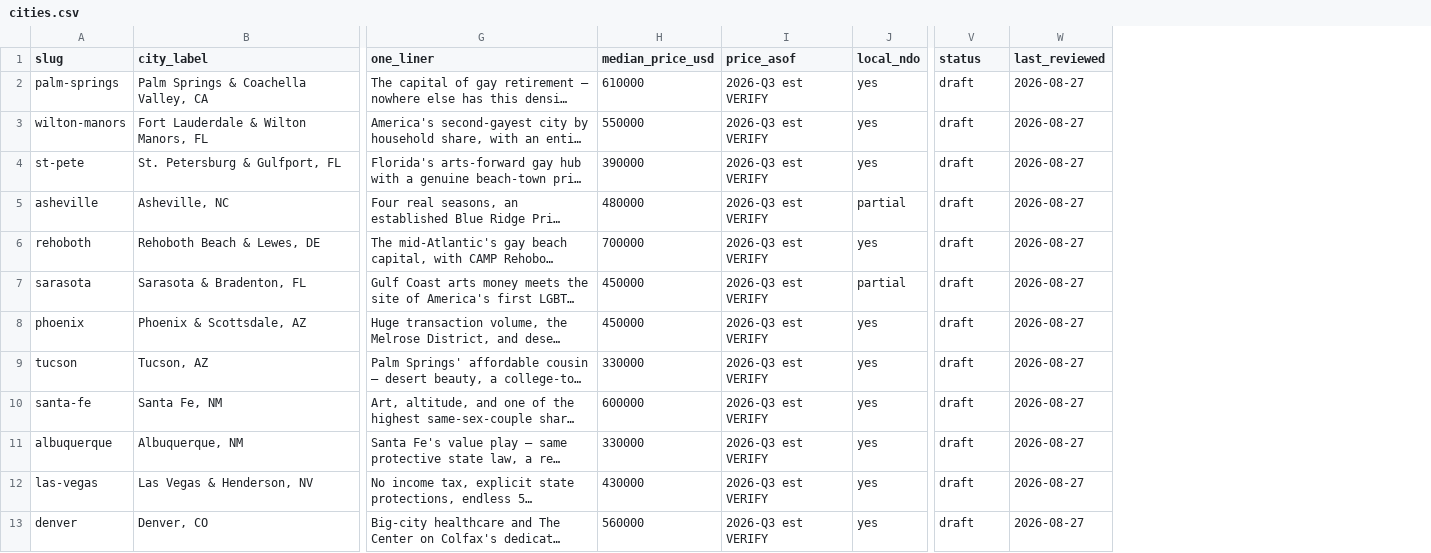
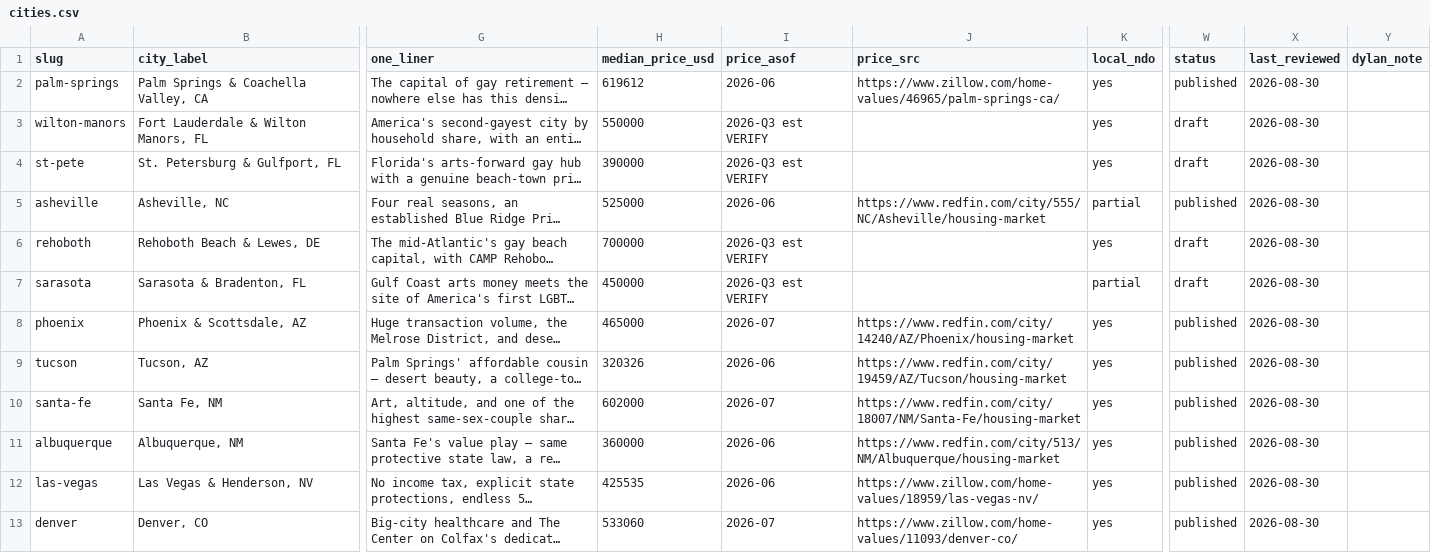
Before and after one commit to dylanjlennon/gayretirees.com-, a CSV file: data/cities.csv, drawn as a sheet; only a part is shown, gaps mark what is left out; long unchanged cells end in …; addresses are those after the commit; the diff covers the shown part only; the diff names each change by its address in the sheet, - before the commit and + after, or states it on an @@ line.

```diff
--- a/data/cities.csv
+++ b/data/cities.csv
+column J (price_src), rows 2-13: https://www.zillow.com/home-values/46965/palm-springs-ca/ |  |  | https://www.redfin.com/city/555/NC/Asheville/housing-market |  |  | https://www.redfin.com/city/14240/AZ/Phoenix/housing-market | https://www.redfin.com/city/19459/AZ/Tucson/housing-market | https://www.redfin.com/city/18007/NM/Santa-Fe/housing-market | https://www.redfin.com/city/513/NM/Albuquerque/housing-market | https://www.zillow.com/home-values/18959/las-vegas-nv/ | https://www.zillow.com/home-values/11093/denver-co/
+column Y (dylan_note), empty
-H2 (median_price_usd): 610000
+H2 (median_price_usd): 619612
-I2 (price_asof): 2026-Q3 est VERIFY
+I2 (price_asof): 2026-06
-W2 (status): draft
+W2 (status): published
-X2:X13 (last_reviewed): 2026-08-27
+X2:X13 (last_reviewed): 2026-08-30
-H5 (median_price_usd): 480000
+H5 (median_price_usd): 525000
-I5 (price_asof): 2026-Q3 est VERIFY
+I5 (price_asof): 2026-06
-W5 (status): draft
+W5 (status): published
-H8 (median_price_usd): 450000
+H8 (median_price_usd): 465000
-I8 (price_asof): 2026-Q3 est VERIFY
+I8 (price_asof): 2026-07
-W8:W13 (status): draft
+W8:W13 (status): published
-H9 (median_price_usd): 330000
+H9 (median_price_usd): 320326
-I9 (price_asof): 2026-Q3 est VERIFY
+I9 (price_asof): 2026-06
-H10 (median_price_usd): 600000
+H10 (median_price_usd): 602000
-I10 (price_asof): 2026-Q3 est VERIFY
+I10 (price_asof): 2026-07
-H11 (median_price_usd): 330000
+H11 (median_price_usd): 360000
-I11:I12 (price_asof): 2026-Q3 est VERIFY
+I11:I12 (price_asof): 2026-06
-H12 (median_price_usd): 430000
+H12 (median_price_usd): 425535
-H13 (median_price_usd): 560000
+H13 (median_price_usd): 533060
-I13 (price_asof): 2026-Q3 est VERIFY
+I13 (price_asof): 2026-07
```
Also changed, not shown: 29 edited cells elsewhere in this file, data/states.csv, 3 other files.
